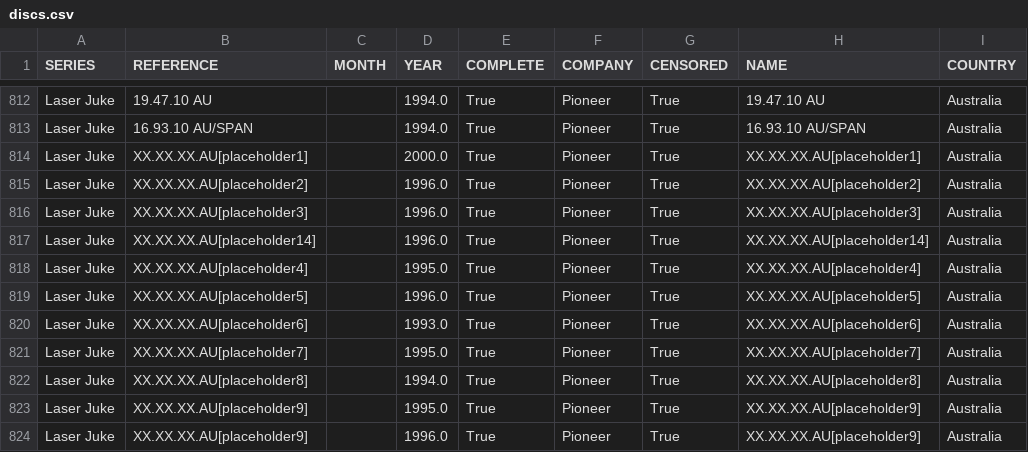
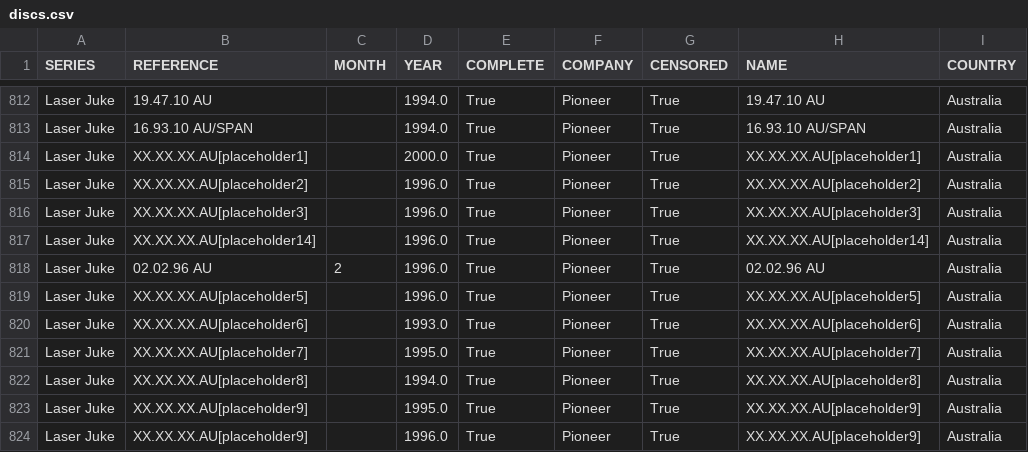
Before and after one commit to nicholasgibson2/laserjuke-explorer, a CSV file: data/discs.csv, drawn as a sheet; only a part is shown, gaps mark what is left out.

```diff
--- a/data/discs.csv
+++ b/data/discs.csv
@@ -817,3 +817,3 @@ Laser Juke,XX.XX.XX.AU[placeholder3],,1996.0,True,Pioneer,True,XX.XX.XX.AU[place
 Laser Juke,XX.XX.XX.AU[placeholder14],,1996.0,True,Pioneer,True,XX.XX.XX.AU[placeholder14],Australia
-Laser Juke,XX.XX.XX.AU[placeholder4],,1995.0,True,Pioneer,True,XX.XX.XX.AU[placeholder4],Australia
+Laser Juke,02.02.96 AU,2,1996.0,True,Pioneer,True,02.02.96 AU,Australia
 Laser Juke,XX.XX.XX.AU[placeholder5],,1996.0,True,Pioneer,True,XX.XX.XX.AU[placeholder5],Australia
```
Also changed, not shown: data/titles.csv.
